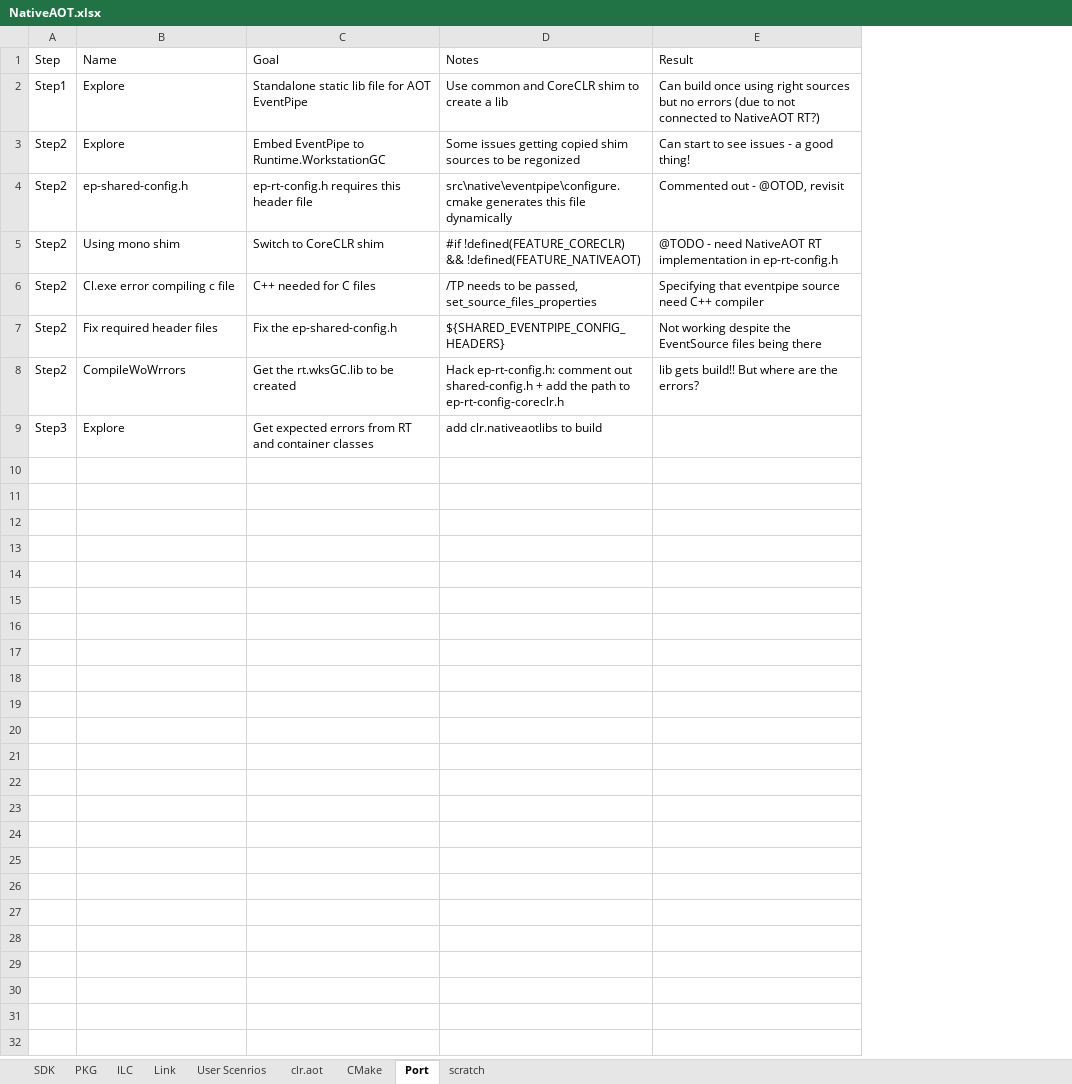
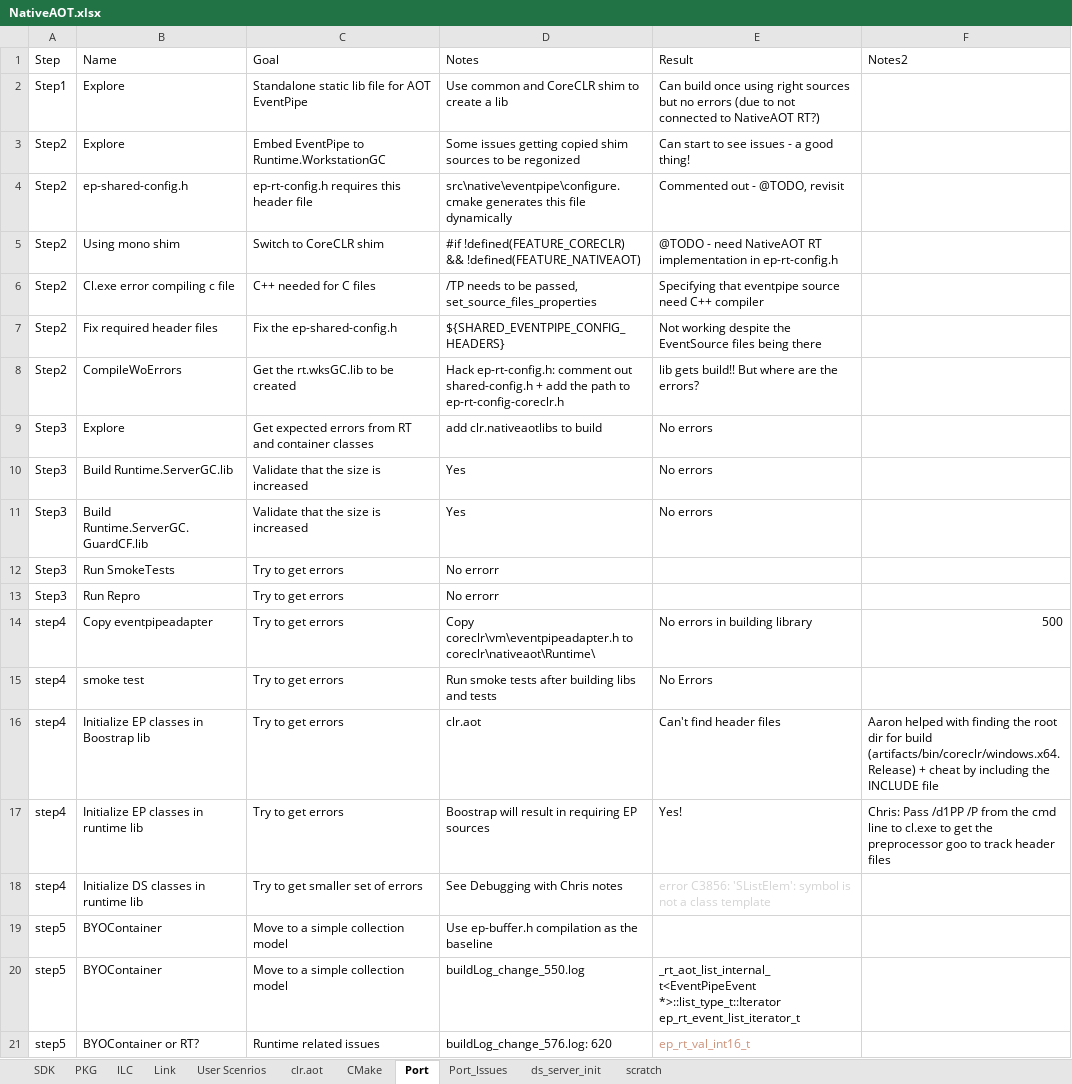
Before and after one commit to LakshanF/CSharp, an Excel workbook: src/aot/NativeAOT.xlsx, sheet Port, drawn as a sheet; values as stored, in another font and other column widths than the file's, no borders; the diff names each change by its address in the sheet, - before the commit and + after, or states it on an @@ line.

Commit message:
Build artifcats

```diff
--- a/src/aot/NativeAOT.xlsx (sheet Port)
+++ b/src/aot/NativeAOT.xlsx (sheet Port)
+sheet tab: Port_Issues
+sheet tab: ds_server_init
+column F (Notes2), empty
-E4 (Result): Commented out - @OTOD, revisit
+E4 (Result): Commented out - @TODO, revisit
-B8 (Name): CompileWoWrrors
+B8 (Name): CompileWoErrors
-E9 (Result): (empty)
+E9 (Result): No errors
+row 10: Step3 | Build Runtime.ServerGC.lib | Validate that the size is increased | Yes | No errors
+row 11: Step3 | Build Runtime.ServerGC.GuardCF.lib | Validate that the size is increased | Yes | No errors
+row 12: Step3 | Run SmokeTests | Try to get errors | No errorr
+row 13: Step3 | Run Repro | Try to get errors | No errorr
+row 14: step4 | Copy eventpipeadapter | Try to get errors | Copy coreclr\vm\eventpipeadapter.h to coreclr\nativeaot\Runtime\ | No errors in building library | 500
+row 15: step4 | smoke test | Try to get errors | Run smoke tests after building libs and tests | No Errors
+row 16: step4 | Initialize EP classes in Boostrap lib | Try to get errors | clr.aot | Can't find header files | Aaron helped with finding the root dir for build (artifacts/bin/coreclr/windows.x64.Release) + cheat by including the INCLUDE file
+row 17: step4 | Initialize EP classes in runtime lib | Try to get errors | Boostrap will result in requiring EP sources | Yes! | Chris: Pass /d1PP /P from the cmd line to cl.exe to get the preprocessor goo to track header files
+row 18: step4 | Initialize DS classes in runtime lib | Try to get smaller set of errors | See Debugging with Chris notes | error C3856: 'SListElem': symbol is not a class template
+row 19: step5 | BYOContainer | Move to a simple collection model | Use ep-buffer.h compilation as the baseline
+row 20: step5 | BYOContainer | Move to a simple collection model | buildLog_change_550.log | _rt_aot_list_internal_t<EventPipeEvent *>::list_type_t::Iterator ep_rt_event_list_iterator_t
+row 21: step5 | BYOContainer or RT? | Runtime related issues | buildLog_change_576.log: 620 | ep_rt_val_int16_t
```
Also changed, not shown: sheet clr.aot, sheet User Scenrios, sheet ILC, sheet PKG, 3 other files.
